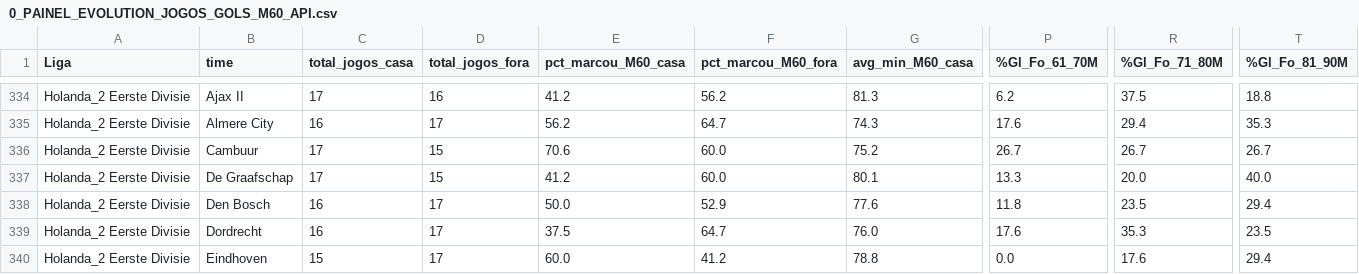
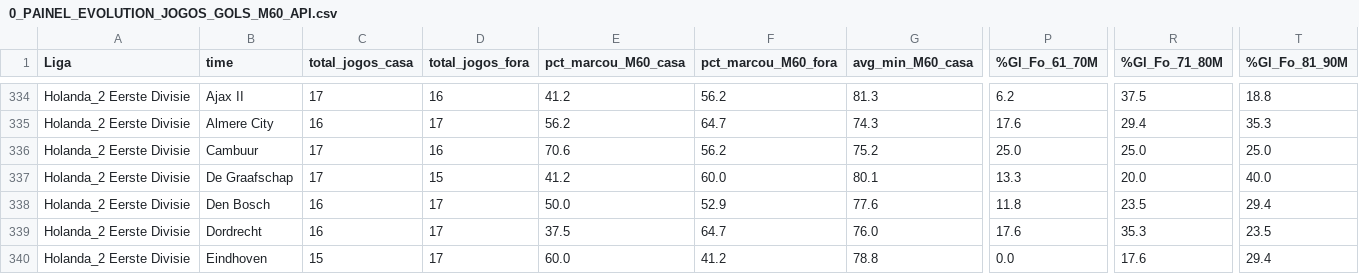
Before and after one commit to tarcisio248/PAINEL_FULBETS, a CSV file: 0_PAINEL_EVOLUTION_JOGOS_GOLS_M60_API.csv, drawn as a sheet; only a part is shown, gaps mark what is left out; the diff covers the shown part only; the diff names each change by its address in the sheet, - before the commit and + after, or states it on an @@ line.

```diff
--- a/0_PAINEL_EVOLUTION_JOGOS_GOLS_M60_API.csv
+++ b/0_PAINEL_EVOLUTION_JOGOS_GOLS_M60_API.csv
-D336 (total_jogos_fora): 15
+D336 (total_jogos_fora): 16
-F336 (pct_marcou_M60_fora): 60.0
+F336 (pct_marcou_M60_fora): 56.2
-P336 (%Gl_Fo_61_70M): 26.7
+P336 (%Gl_Fo_61_70M): 25.0
-R336 (%Gl_Fo_71_80M): 26.7
+R336 (%Gl_Fo_71_80M): 25.0
-T336 (%Gl_Fo_81_90M): 26.7
+T336 (%Gl_Fo_81_90M): 25.0
```
Also changed, not shown: 53 edited cells elsewhere in this file, 0_PAINEL_EVOLUTION_JOGOS_MOMENTO_1GOL_API.csv, 0_PAINEL_PERFIL_OVER_UNDER.csv, 11 other files.
